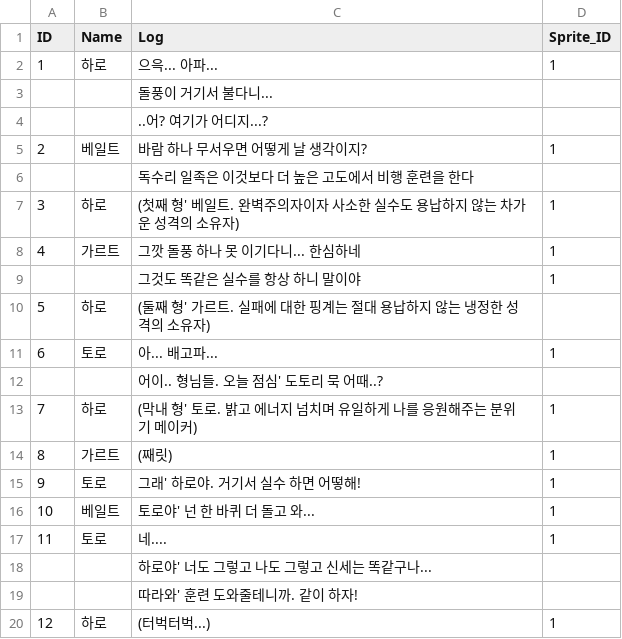
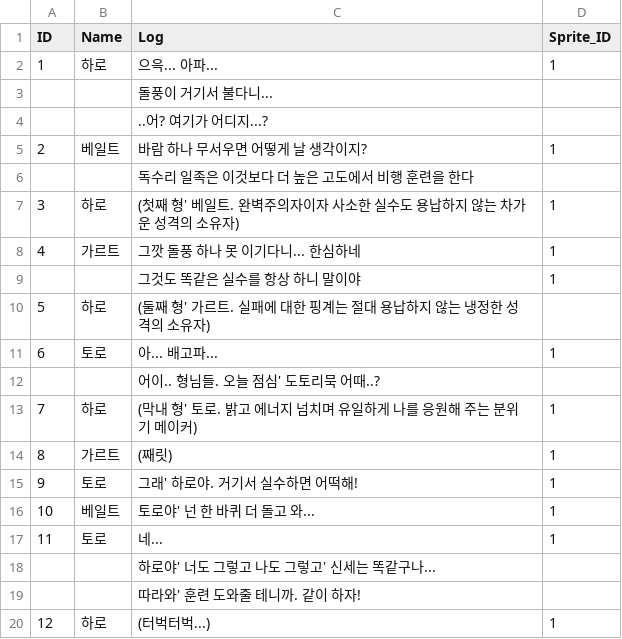
Before and after one commit to RyuJungSoo/The_Dream_of_Haros_Little_Wings, a CSV file: Assets/Resources/Dialogue/Stage1_Log.csv, drawn as a sheet.

```diff
--- a/Assets/Resources/Dialogue/Stage1_Log.csv
+++ b/Assets/Resources/Dialogue/Stage1_Log.csv
@@ -11,10 +11,10 @@ ID,Name,Log,Sprite_ID
 6,토로,아... 배고파...,1
-,,어이.. 형님들. 오늘 점심' 도토리 묵 어때..?,
-7,하로,(막내 형' 토로. 밝고 에너지 넘치며 유일하게 나를 응원해주는 분위기 메이커),1
+,,어이.. 형님들. 오늘 점심' 도토리묵 어때..?,
+7,하로,(막내 형' 토로. 밝고 에너지 넘치며 유일하게 나를 응원해 주는 분위기 메이커),1
 8,가르트,(째릿),1
-9,토로,그래' 하로야. 거기서 실수 하면 어떻해!,1
+9,토로,그래' 하로야. 거기서 실수하면 어떡해!,1
 10,베일트,토로야' 넌 한 바퀴 더 돌고 와...,1
-11,토로,네....,1
-,,하로야' 너도 그렇고 나도 그렇고 신세는 똑같구나...,
-,,따라와' 훈련 도와줄테니까. 같이 하자!,
+11,토로,네...,1
+,,하로야' 너도 그렇고 나도 그렇고' 신세는 똑같구나...,
+,,따라와' 훈련 도와줄 테니까. 같이 하자!,
 12,하로,(터벅터벅...),1
```
Also changed, not shown: Assets/Resources/Dialogue/Prologue_Log.csv, Assets/Resources/Dialogue/Stage2_Log.csv, 8 other files.
